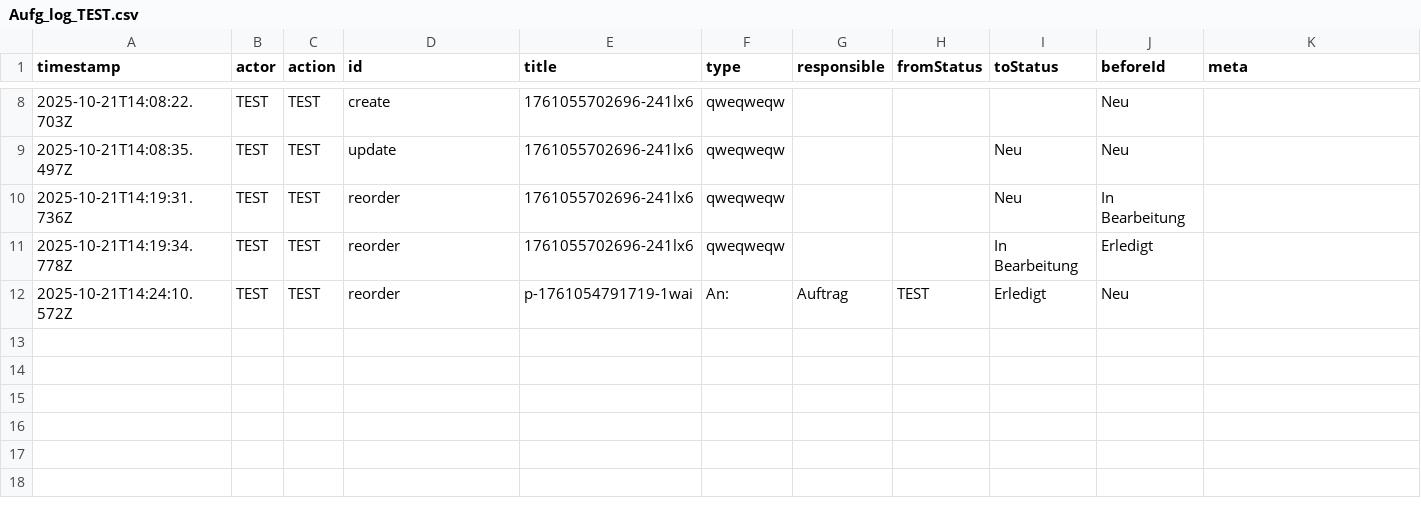
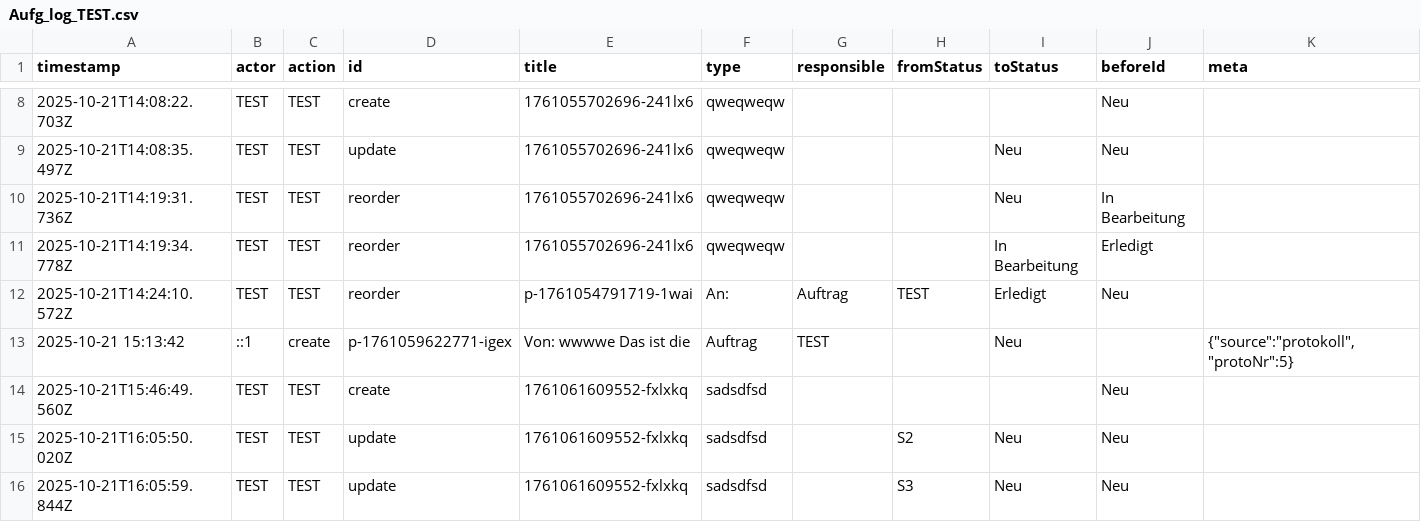
Before and after one commit to IVOBLA/EINFO, a CSV file: server/data/Aufg_log_TEST.csv, drawn as a sheet; only a part is shown, gaps mark what is left out; rows hold the shown columns only; the diff names each change by its address in the sheet, - before the commit and + after, or states it on an @@ line.

```diff
--- a/server/data/Aufg_log_TEST.csv
+++ b/server/data/Aufg_log_TEST.csv
+row 13: 2025-10-21 15:13:42 | ::1 | create | p-1761059622771-igex | Von: wwwwe Das ist die | Auftrag | TEST |  | Neu |  | {"source":"protokoll","protoNr":5}
+row 14: 2025-10-21T15:46:49.560Z | TEST | TEST | create | 1761061609552-fxlxkq | sadsdfsd |  |  |  | Neu
+row 15: 2025-10-21T16:05:50.020Z | TEST | TEST | update | 1761061609552-fxlxkq | sadsdfsd |  | S2 | Neu | Neu
+row 16: 2025-10-21T16:05:59.844Z | TEST | TEST | update | 1761061609552-fxlxkq | sadsdfsd |  | S3 | Neu | Neu
```
Also changed, not shown: server/data/Aufg_log_S2.csv, server/data/protocol.csv, 8 other files.
